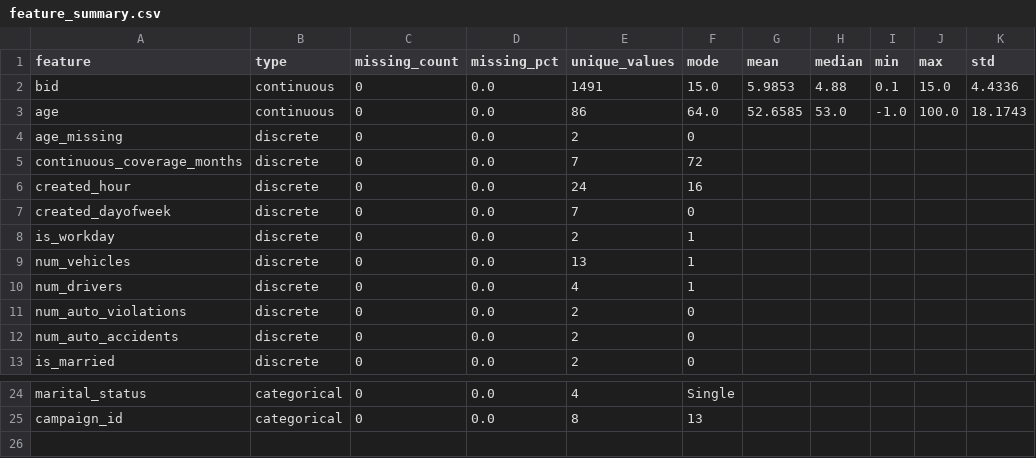
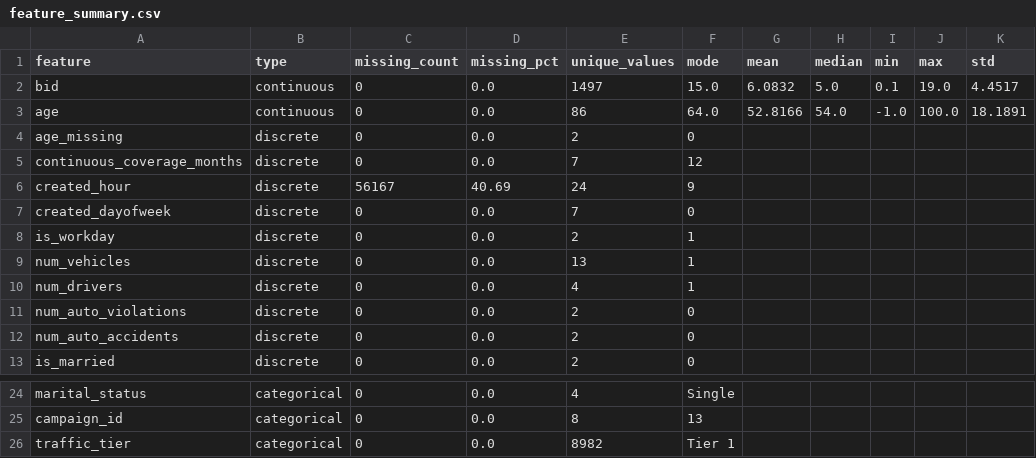
Before and after one commit to vinayavalsan/SmartHubDS_prep, a CSV file: data/training_report/auto/feature_summary.csv, drawn as a sheet; only a part is shown, gaps mark what is left out.

```diff
--- a/data/training_report/auto/feature_summary.csv
+++ b/data/training_report/auto/feature_summary.csv
@@ -1,7 +1,7 @@
 feature,type,missing_count,missing_pct,unique_values,mode,mean,median,min,max,std
-bid,continuous,0,0.0,1491,15.0,5.9853,4.88,0.1,15.0,4.4336
-age,continuous,0,0.0,86,64.0,52.6585,53.0,-1.0,100.0,18.1743
+bid,continuous,0,0.0,1497,15.0,6.0832,5.0,0.1,19.0,4.4517
+age,continuous,0,0.0,86,64.0,52.8166,54.0,-1.0,100.0,18.1891
 age_missing,discrete,0,0.0,2,0,,,,,
-continuous_coverage_months,discrete,0,0.0,7,72,,,,,
-created_hour,discrete,0,0.0,24,16,,,,,
+continuous_coverage_months,discrete,0,0.0,7,12,,,,,
+created_hour,discrete,56167,40.69,24,9,,,,,
 created_dayofweek,discrete,0,0.0,7,0,,,,,
@@ -25 +25,2 @@ marital_status,categorical,0,0.0,4,Single,,,,,
 campaign_id,categorical,0,0.0,8,13,,,,,
+traffic_tier,categorical,0,0.0,8982,Tier 1,,,,,
```
Also changed, not shown: data/training_report/auto/feature_value_counts.csv, data/training_report/home/feature_summary.csv, 52 other files.
